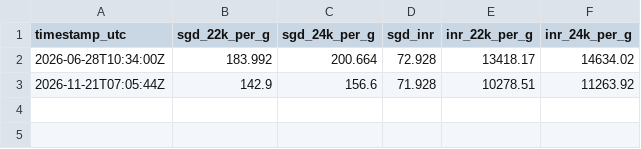
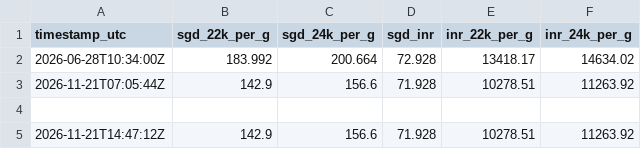
Before and after one commit to kjitendraganesh/gold-price-tracker, a CSV file: data/prices.csv, drawn as a sheet; the diff names each change by its address in the sheet, - before the commit and + after, or states it on an @@ line.

Commit message:
Update prices

```diff
--- a/data/prices.csv
+++ b/data/prices.csv
+row 4: (empty)
+row 5: 2026-11-21T14:47:12Z | 142.9 | 156.6 | 71.928 | 10278.51 | 11263.92
```
